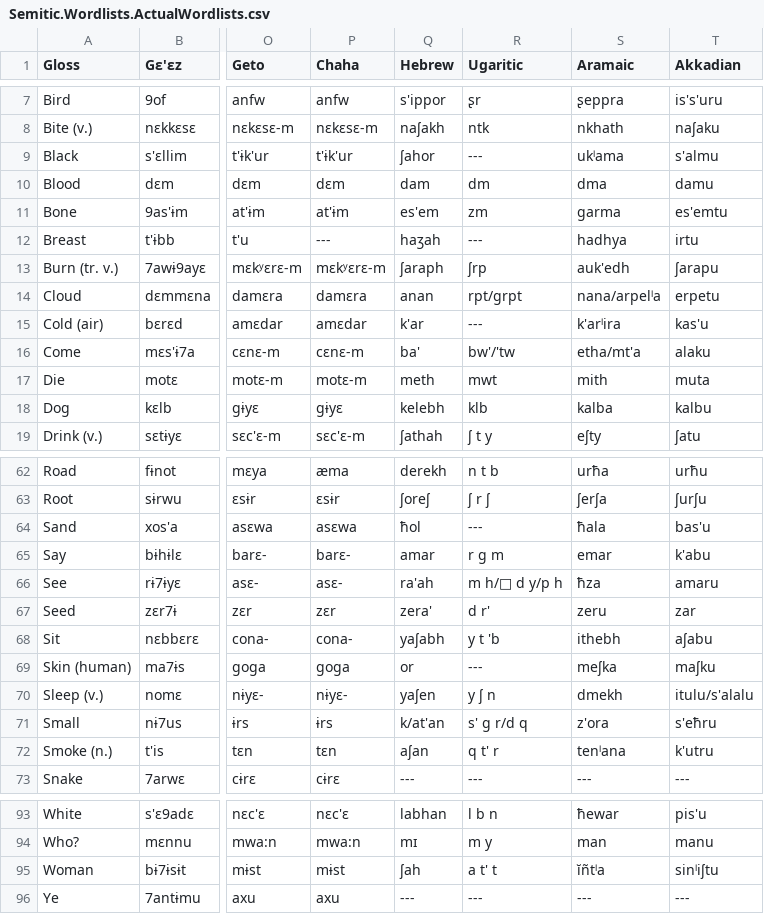
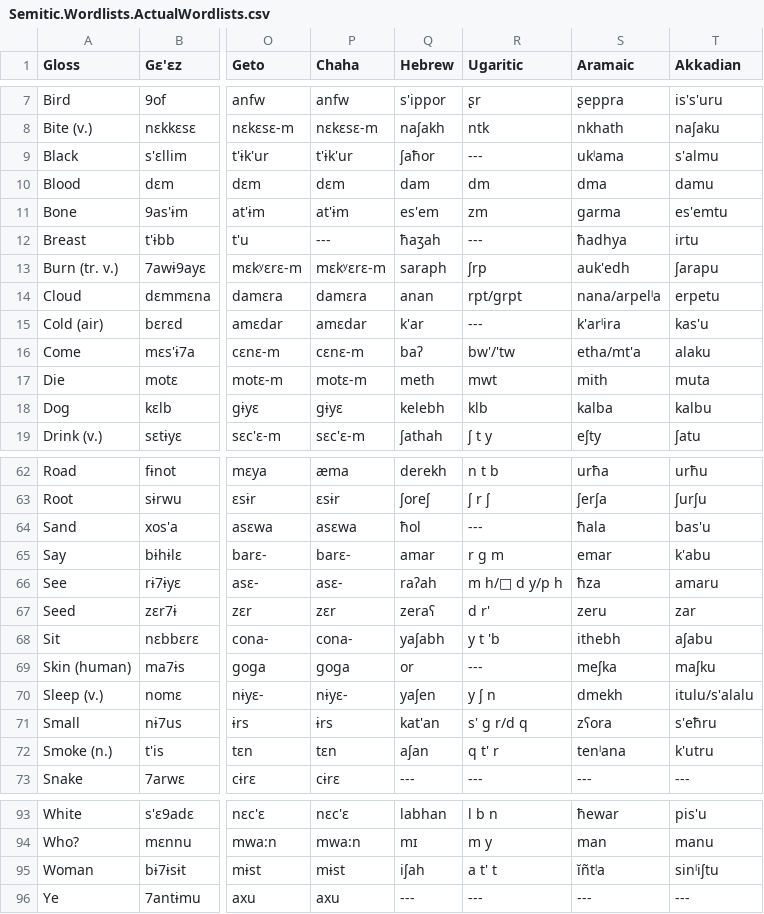
Before and after one commit to lexibank/kitchensemitic, a CSV file: raw/Semitic.Wordlists.ActualWordlists.csv, drawn as a sheet; only a part is shown, gaps mark what is left out; the diff covers the shown part only; the diff names each change by its address in the sheet, - before the commit and + after, or states it on an @@ line.

Commit message:
Edit raw data, define replacements
Fixed translations in Hebrew and Aramaic, set up initial rules for global character replacement

```diff
--- a/raw/Semitic.Wordlists.ActualWordlists.csv
+++ b/raw/Semitic.Wordlists.ActualWordlists.csv
-Q9 (Hebrew): ʃahor
+Q9 (Hebrew): ʃaħor
-Q12 (Hebrew): haʒah
+Q12 (Hebrew): ħaʒah
-S12 (Aramaic): hadhya
+S12 (Aramaic): ħadhya
-Q13 (Hebrew): ʃaraph
+Q13 (Hebrew): saraph
-Q16 (Hebrew): ba'
+Q16 (Hebrew): baʔ
-Q66 (Hebrew): ra'ah
+Q66 (Hebrew): raʔah
-Q67 (Hebrew): zera'
+Q67 (Hebrew): zeraʕ
-Q71 (Hebrew): k/at'an
+Q71 (Hebrew): kat'an
-S71 (Aramaic): z'ora
+S71 (Aramaic): zʕora
-Q95 (Hebrew): ʃah
+Q95 (Hebrew): iʃah
```
Also changed, not shown: 15 edited cells elsewhere in this file, 1 other file.
